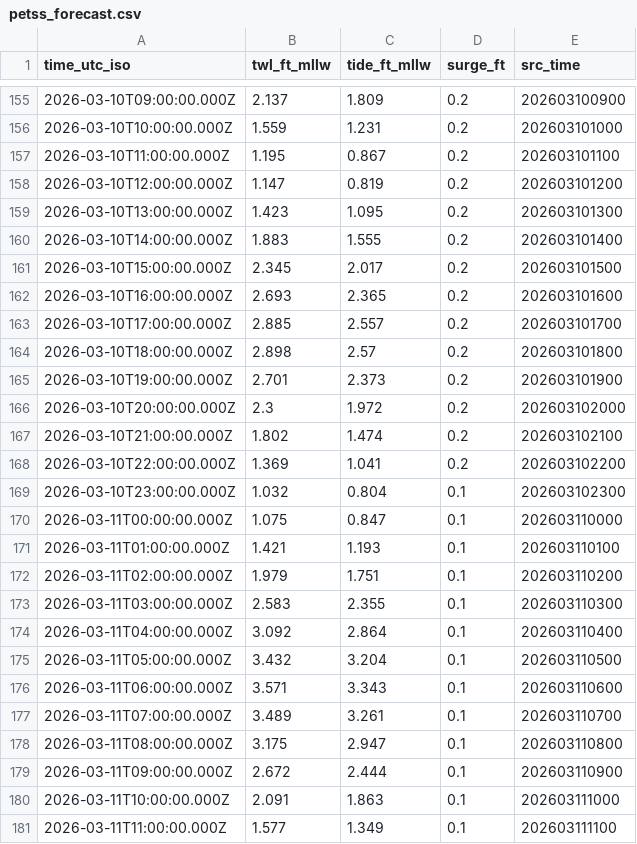
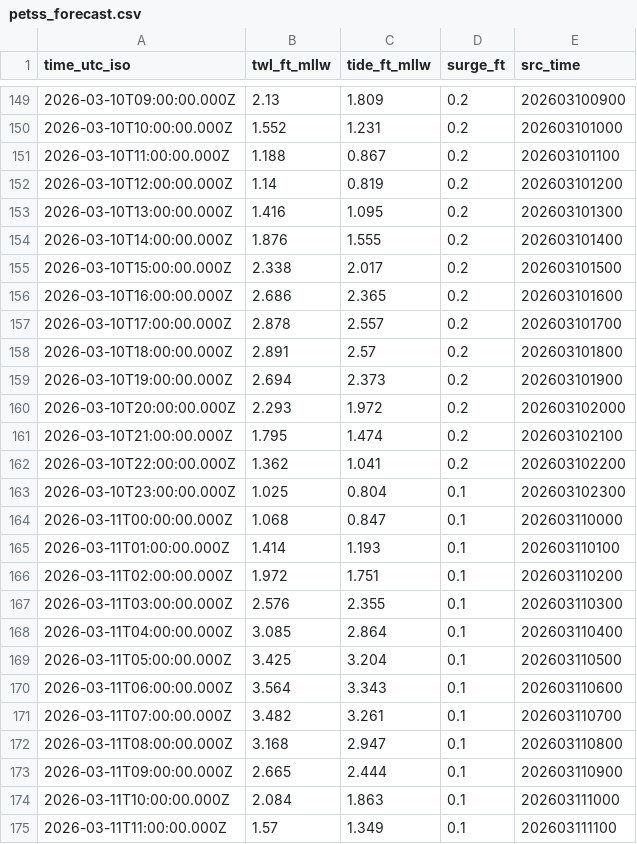
Before and after one commit to hondrospj/AbseconChannel, a CSV file: data/petss_forecast.csv, drawn as a sheet; only a part is shown, gaps mark what is left out; the diff covers the shown part only.

```diff
--- a/data/petss_forecast.csv
+++ b/data/petss_forecast.csv
@@ -155,27 +149,27 @@ time_utc_iso,twl_ft_mllw,tide_ft_mllw,surge_ft,src_time
-2026-03-10T09:00:00.000Z,2.137,1.809,0.2,202603100900
-2026-03-10T10:00:00.000Z,1.559,1.231,0.2,202603101000
-2026-03-10T11:00:00.000Z,1.195,0.867,0.2,202603101100
-2026-03-10T12:00:00.000Z,1.147,0.819,0.2,202603101200
-2026-03-10T13:00:00.000Z,1.423,1.095,0.2,202603101300
-2026-03-10T14:00:00.000Z,1.883,1.555,0.2,202603101400
-2026-03-10T15:00:00.000Z,2.345,2.017,0.2,202603101500
-2026-03-10T16:00:00.000Z,2.693,2.365,0.2,202603101600
-2026-03-10T17:00:00.000Z,2.885,2.557,0.2,202603101700
-2026-03-10T18:00:00.000Z,2.898,2.57,0.2,202603101800
-2026-03-10T19:00:00.000Z,2.701,2.373,0.2,202603101900
-2026-03-10T20:00:00.000Z,2.3,1.972,0.2,202603102000
-2026-03-10T21:00:00.000Z,1.802,1.474,0.2,202603102100
-2026-03-10T22:00:00.000Z,1.369,1.041,0.2,202603102200
-2026-03-10T23:00:00.000Z,1.032,0.804,0.1,202603102300
-2026-03-11T00:00:00.000Z,1.075,0.847,0.1,202603110000
-2026-03-11T01:00:00.000Z,1.421,1.193,0.1,202603110100
-2026-03-11T02:00:00.000Z,1.979,1.751,0.1,202603110200
-2026-03-11T03:00:00.000Z,2.583,2.355,0.1,202603110300
-2026-03-11T04:00:00.000Z,3.092,2.864,0.1,202603110400
-2026-03-11T05:00:00.000Z,3.432,3.204,0.1,202603110500
-2026-03-11T06:00:00.000Z,3.571,3.343,0.1,202603110600
-2026-03-11T07:00:00.000Z,3.489,3.261,0.1,202603110700
-2026-03-11T08:00:00.000Z,3.175,2.947,0.1,202603110800
-2026-03-11T09:00:00.000Z,2.672,2.444,0.1,202603110900
-2026-03-11T10:00:00.000Z,2.091,1.863,0.1,202603111000
-2026-03-11T11:00:00.000Z,1.577,1.349,0.1,202603111100
+2026-03-10T09:00:00.000Z,2.13,1.809,0.2,202603100900
+2026-03-10T10:00:00.000Z,1.552,1.231,0.2,202603101000
+2026-03-10T11:00:00.000Z,1.188,0.867,0.2,202603101100
+2026-03-10T12:00:00.000Z,1.14,0.819,0.2,202603101200
+2026-03-10T13:00:00.000Z,1.416,1.095,0.2,202603101300
+2026-03-10T14:00:00.000Z,1.876,1.555,0.2,202603101400
+2026-03-10T15:00:00.000Z,2.338,2.017,0.2,202603101500
+2026-03-10T16:00:00.000Z,2.686,2.365,0.2,202603101600
+2026-03-10T17:00:00.000Z,2.878,2.557,0.2,202603101700
+2026-03-10T18:00:00.000Z,2.891,2.57,0.2,202603101800
+2026-03-10T19:00:00.000Z,2.694,2.373,0.2,202603101900
+2026-03-10T20:00:00.000Z,2.293,1.972,0.2,202603102000
+2026-03-10T21:00:00.000Z,1.795,1.474,0.2,202603102100
+2026-03-10T22:00:00.000Z,1.362,1.041,0.2,202603102200
+2026-03-10T23:00:00.000Z,1.025,0.804,0.1,202603102300
+2026-03-11T00:00:00.000Z,1.068,0.847,0.1,202603110000
+2026-03-11T01:00:00.000Z,1.414,1.193,0.1,202603110100
+2026-03-11T02:00:00.000Z,1.972,1.751,0.1,202603110200
+2026-03-11T03:00:00.000Z,2.576,2.355,0.1,202603110300
+2026-03-11T04:00:00.000Z,3.085,2.864,0.1,202603110400
+2026-03-11T05:00:00.000Z,3.425,3.204,0.1,202603110500
+2026-03-11T06:00:00.000Z,3.564,3.343,0.1,202603110600
+2026-03-11T07:00:00.000Z,3.482,3.261,0.1,202603110700
+2026-03-11T08:00:00.000Z,3.168,2.947,0.1,202603110800
+2026-03-11T09:00:00.000Z,2.665,2.444,0.1,202603110900
+2026-03-11T10:00:00.000Z,2.084,1.863,0.1,202603111000
+2026-03-11T11:00:00.000Z,1.57,1.349,0.1,202603111100
```
Also changed, not shown: 6 added rows, 6 removed rows and 82 edited cells elsewhere in this file, 3 other files.
